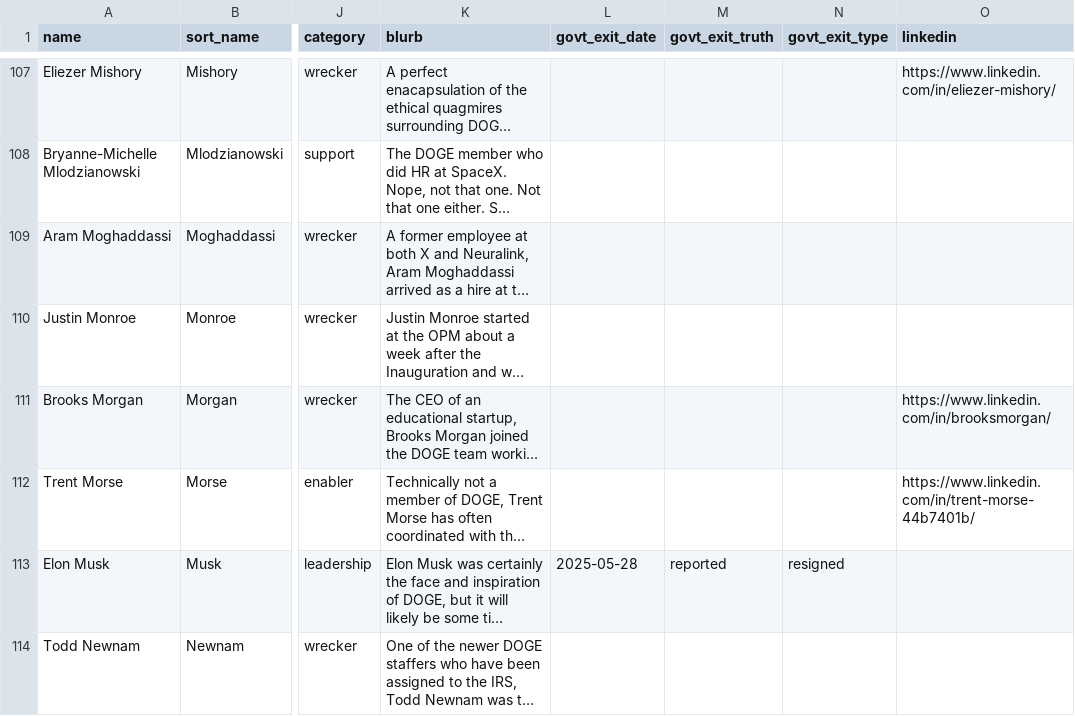
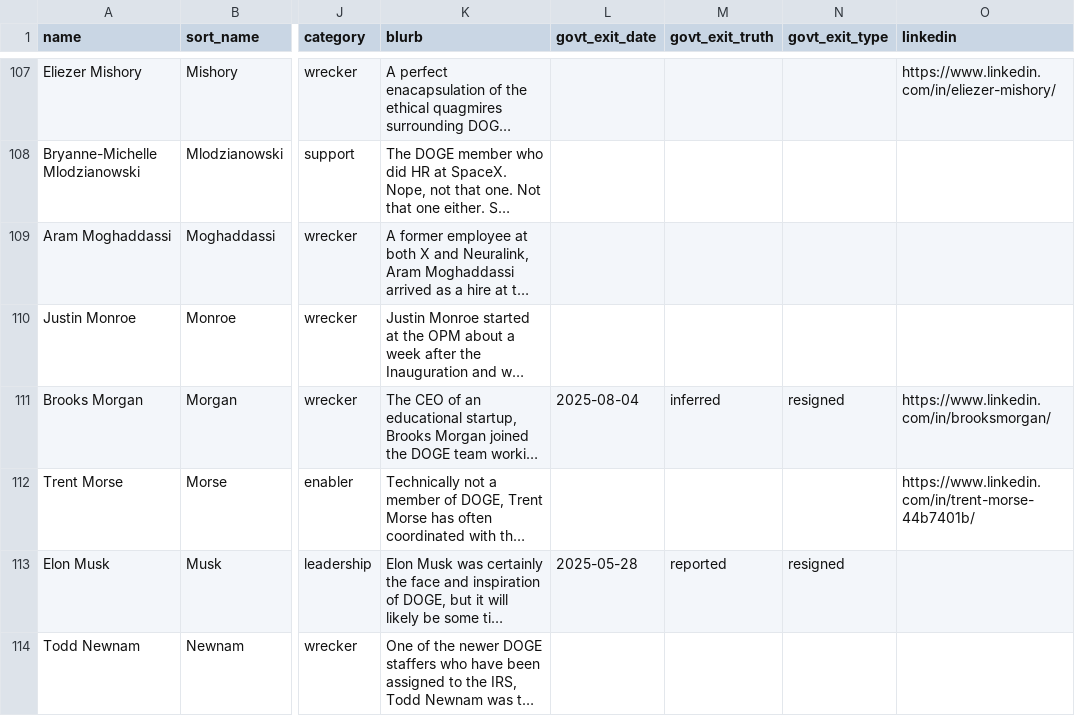
Before and after one commit to harrisj/doge_track, a CSV file: src/csv/people.csv, drawn as a sheet; only a part is shown, gaps mark what is left out; long unchanged cells end in …; the diff names each change by its address in the sheet, - before the commit and + after, or states it on an @@ line.

```diff
--- a/src/csv/people.csv
+++ b/src/csv/people.csv
-L111 (govt_exit_date): (empty)
+L111 (govt_exit_date): 2025-08-04
-M111 (govt_exit_truth): (empty)
+M111 (govt_exit_truth): inferred
-N111 (govt_exit_type): (empty)
+N111 (govt_exit_type): resigned
```
Also changed, not shown: src/csv/positions.csv, 4 other files.
